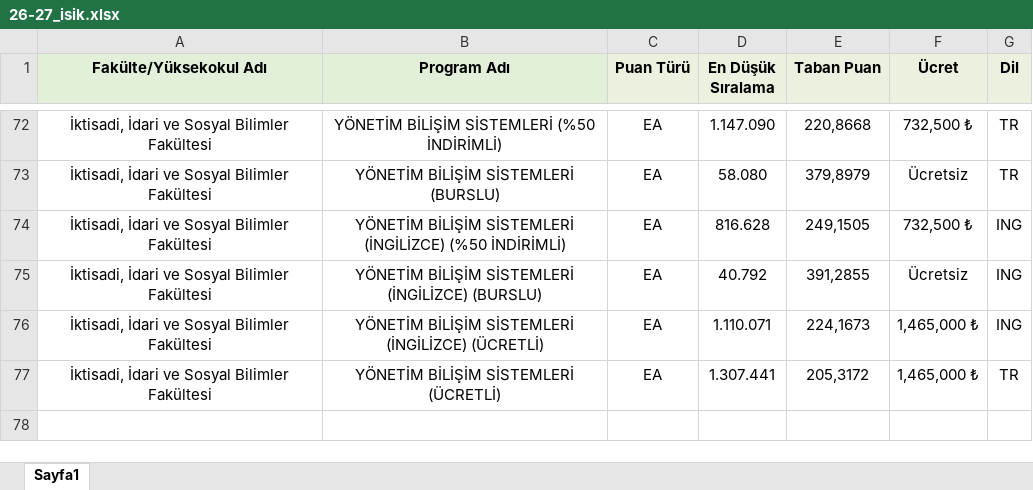
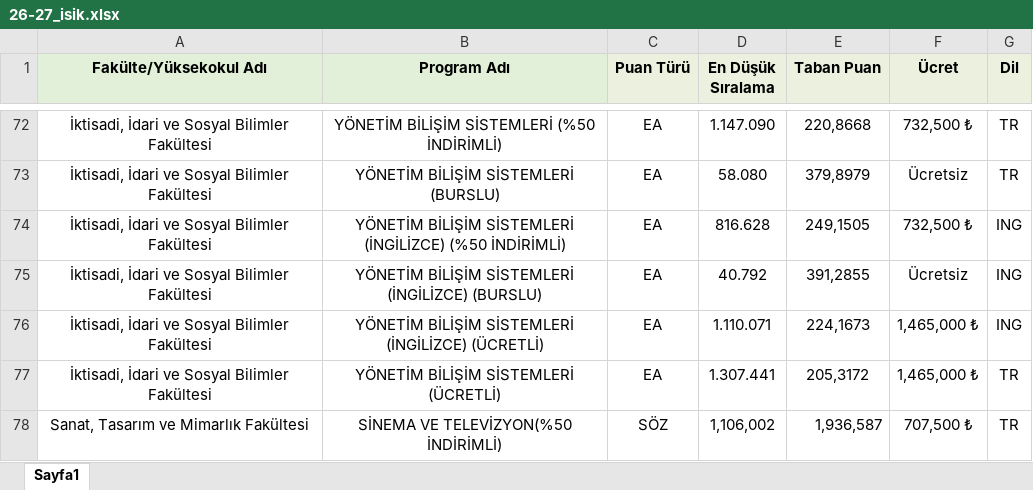
Before and after one commit to Cihantaz/selection, an Excel workbook: 26-27_isik.xlsx, sheet Sayfa1, drawn as a sheet; only a part is shown, gaps mark what is left out; values as stored, in another font and other column widths than the file's, no borders; conditional formats not drawn; the diff names each change by its address in the sheet, - before the commit and + after, or states it on an @@ line.

Commit message:
Add files via upload

```diff
--- a/26-27_isik.xlsx (sheet Sayfa1)
+++ b/26-27_isik.xlsx (sheet Sayfa1)
+row 78: Sanat, Tasarım ve Mimarlık Fakültesi | SİNEMA VE TELEVİZYON(%50 İNDİRİMLİ) | SÖZ | 1,106,002 | 1,936,587 | 707,500 ₺ | TR
```
